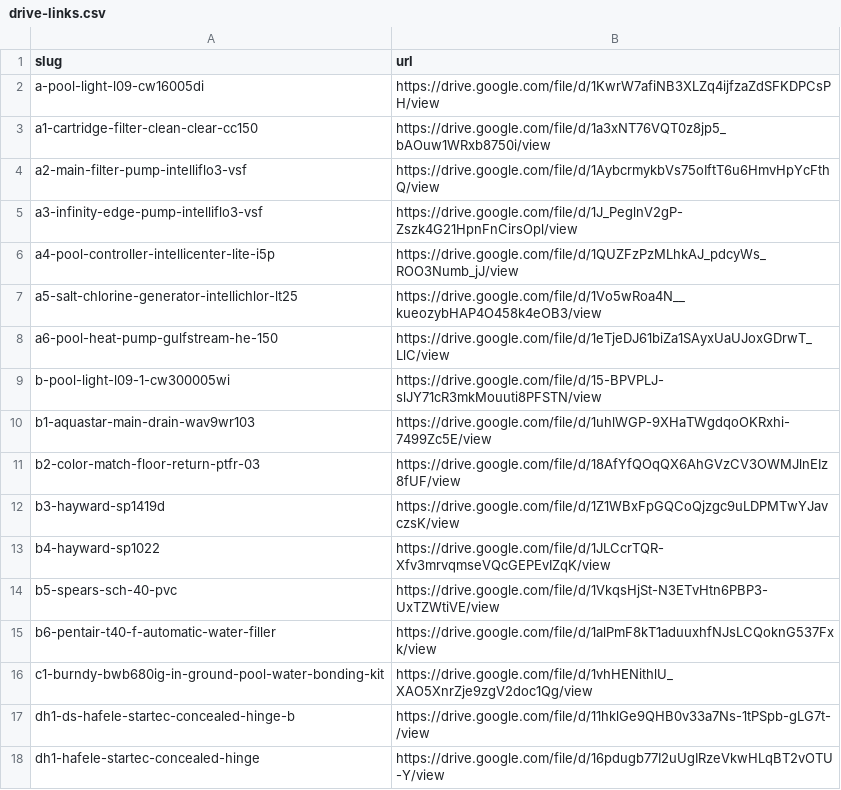
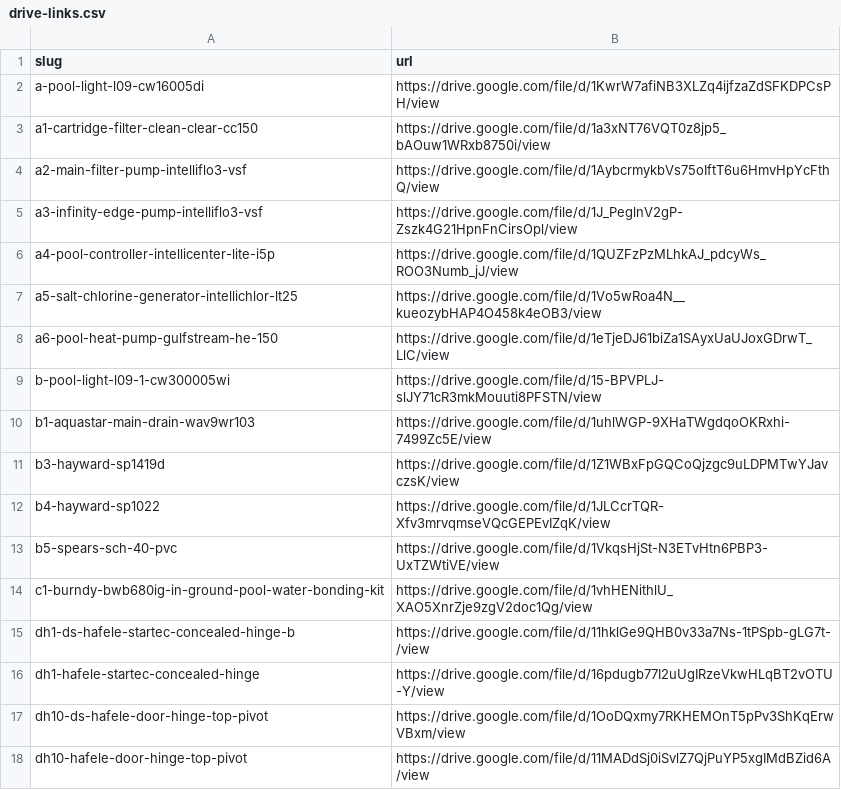
Before and after one commit to tavogusmejia/waratah-gp1, a CSV file: tools/drive-links.csv, drawn as a sheet; only a part is shown; the shorter side is filled out with more unchanged rows.

```diff
--- a/tools/drive-links.csv
+++ b/tools/drive-links.csv
@@ -10,3 +10,2 @@ b-pool-light-l09-1-cw300005wi,https://drive.google.com/file/d/15-BPVPLJ-slJY71cR
 b1-aquastar-main-drain-wav9wr103,https://drive.google.com/file/d/1uhlWGP-9XHaTWgdqoOKRxhi-7499Zc5E/view
-b2-color-match-floor-return-ptfr-03,https://drive.google.com/file/d/18AfYfQOqQX6AhGVzCV3OWMJlnEIz8fUF/view
 b3-hayward-sp1419d,https://drive.google.com/file/d/1Z1WBxFpGQCoQjzgc9uLDPMTwYJavczsK/view
@@ -14,3 +13,2 @@ b4-hayward-sp1022,https://drive.google.com/file/d/1JLCcrTQR-Xfv3mrvqmseVQcGEPEvI
 b5-spears-sch-40-pvc,https://drive.google.com/file/d/1VkqsHjSt-N3ETvHtn6PBP3-UxTZWtiVE/view
-b6-pentair-t40-f-automatic-water-filler,https://drive.google.com/file/d/1alPmF8kT1aduuxhfNJsLCQoknG537Fxk/view
 c1-burndy-bwb680ig-in-ground-pool-water-bonding-kit,https://drive.google.com/file/d/1vhHENithlU_XAO5XnrZje9zgV2doc1Qg/view
```
Also changed, not shown: tools/maker-links.csv, 7 other files.
